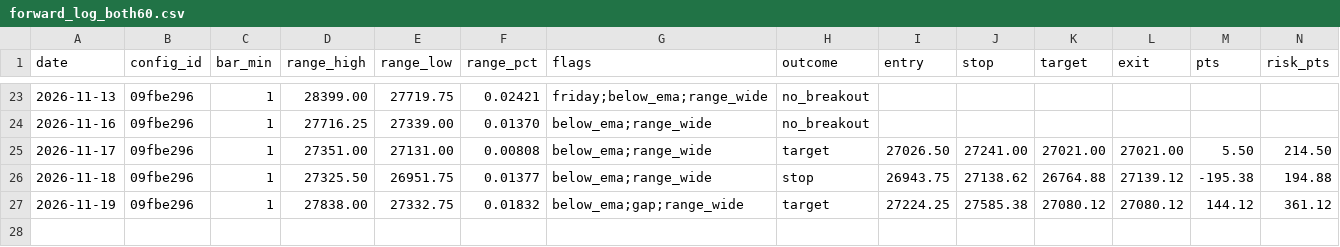
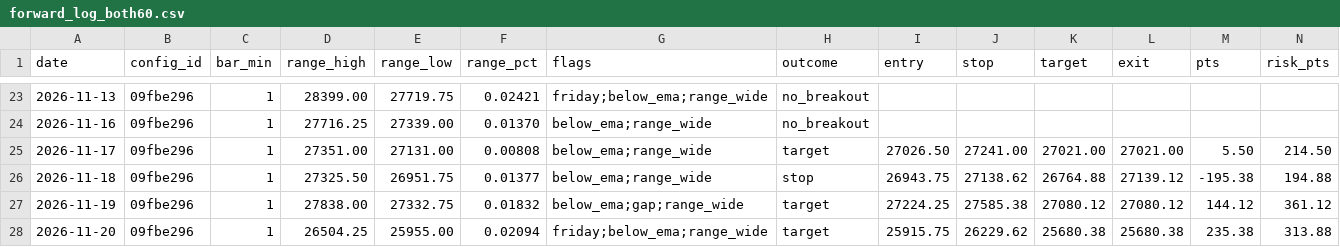
Before and after one commit to jlee056/orb-bot, a CSV file: forward/forward_log_both60.csv, drawn as a sheet; only a part is shown, gaps mark what is left out; rows hold the shown columns only; the diff names each change by its address in the sheet, - before the commit and + after, or states it on an @@ line.

```diff
--- a/forward/forward_log_both60.csv
+++ b/forward/forward_log_both60.csv
+row 28: 2026-11-20 | 09fbe296 | 1 | 26504.25 | 25955.00 | 0.02094 | friday;below_ema;range_wide | target | 25915.75 | 26229.62 | 25680.38 | 25680.38 | 235.38 | 313.88
```
Also changed, not shown: forward/forward_log.csv, forward/forward_log_orb5.csv, 2 other files.
